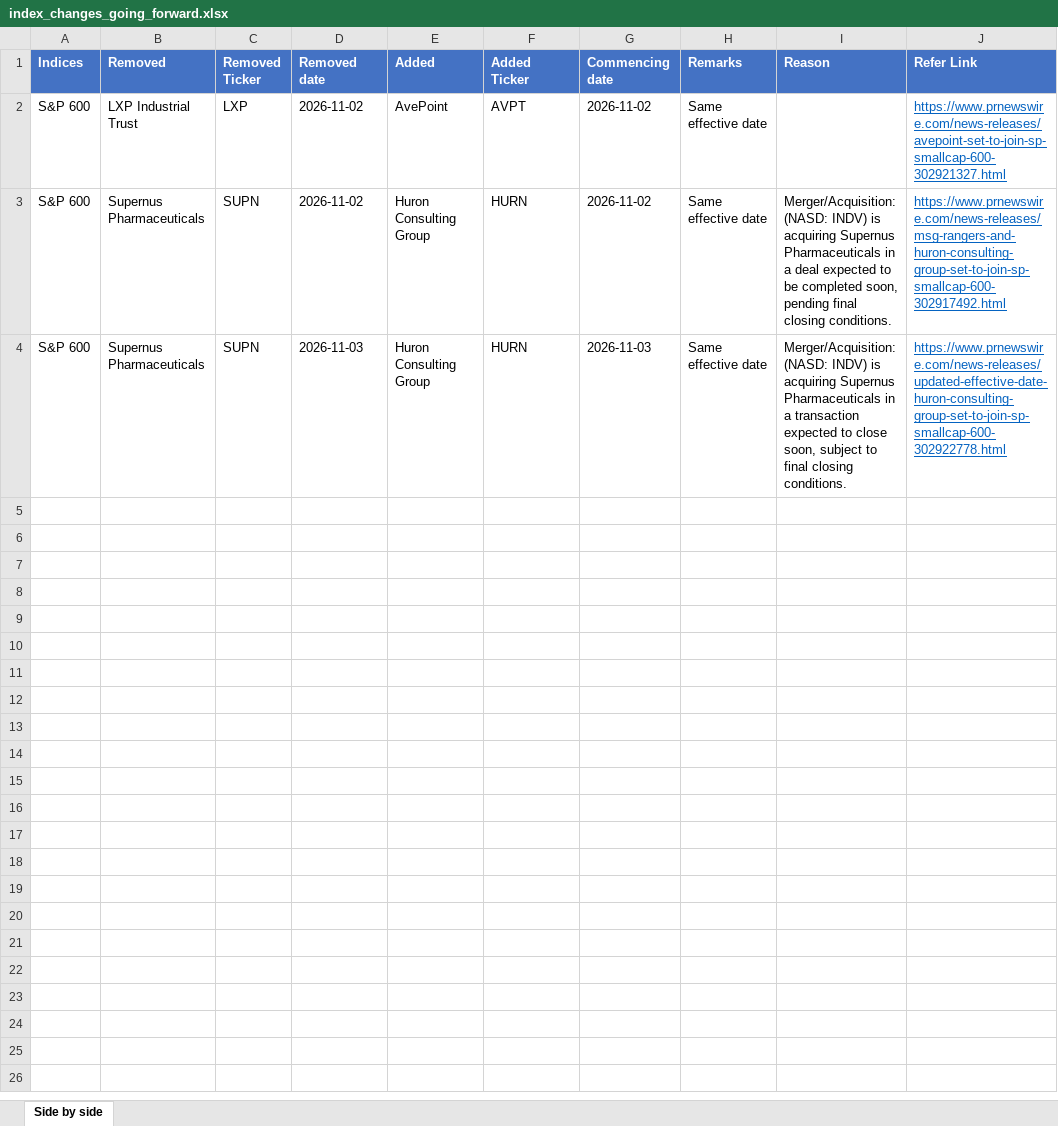
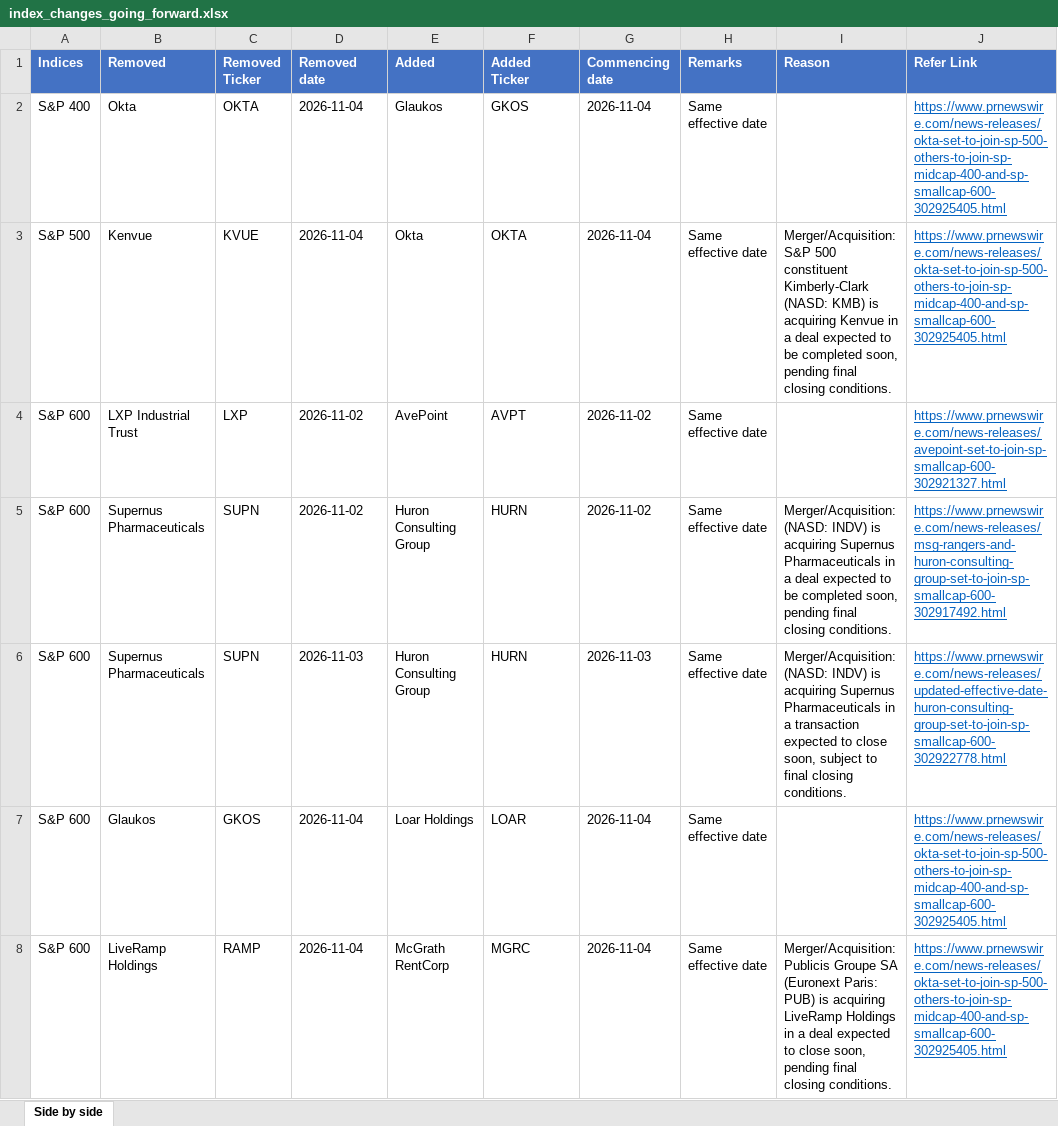
Before and after one commit to maharajasm2186-debug/MahaKing86, an Excel workbook: index_changes_going_forward.xlsx, sheet Side by side, drawn as a sheet; values as stored, in another font and other column widths than the file's, no borders; the diff names each change by its address in the sheet, - before the commit and + after, or states it on an @@ line.

```diff
--- a/index_changes_going_forward.xlsx (sheet Side by side)
+++ b/index_changes_going_forward.xlsx (sheet Side by side)
+row 2: S&P 400 | Okta | OKTA | 2026-11-04 | Glaukos | GKOS | 2026-11-04 | Same effective date |  | https://www.prnewswire.com/news-releases/okta-set-to-join-sp-500-others-to-join-sp-midcap-400-and-sp-smallcap-600-302925405.html
+row 3: S&P 500 | Kenvue | KVUE | 2026-11-04 | Okta | OKTA | 2026-11-04 | Same effective date | Merger/Acquisition: S&P 500 constituent Kimberly-Clark (NASD: KMB) is acquiring Kenvue in a deal expected to be completed soon, pending final closing conditions. | https://www.prnewswire.com/news-releases/okta-set-to-join-sp-500-others-to-join-sp-midcap-400-and-sp-smallcap-600-302925405.html
+row 7: S&P 600 | Glaukos | GKOS | 2026-11-04 | Loar Holdings | LOAR | 2026-11-04 | Same effective date |  | https://www.prnewswire.com/news-releases/okta-set-to-join-sp-500-others-to-join-sp-midcap-400-and-sp-smallcap-600-302925405.html
+row 8: S&P 600 | LiveRamp Holdings | RAMP | 2026-11-04 | McGrath RentCorp | MGRC | 2026-11-04 | Same effective date | Merger/Acquisition: Publicis Groupe SA (Euronext Paris: PUB) is acquiring LiveRamp Holdings in a deal expected to close soon, pending final closing conditions. | https://www.prnewswire.com/news-releases/okta-set-to-join-sp-500-others-to-join-sp-midcap-400-and-sp-smallcap-600-302925405.html
```
Also changed, not shown: index_changes_evidence.xlsx, 2 other files.
